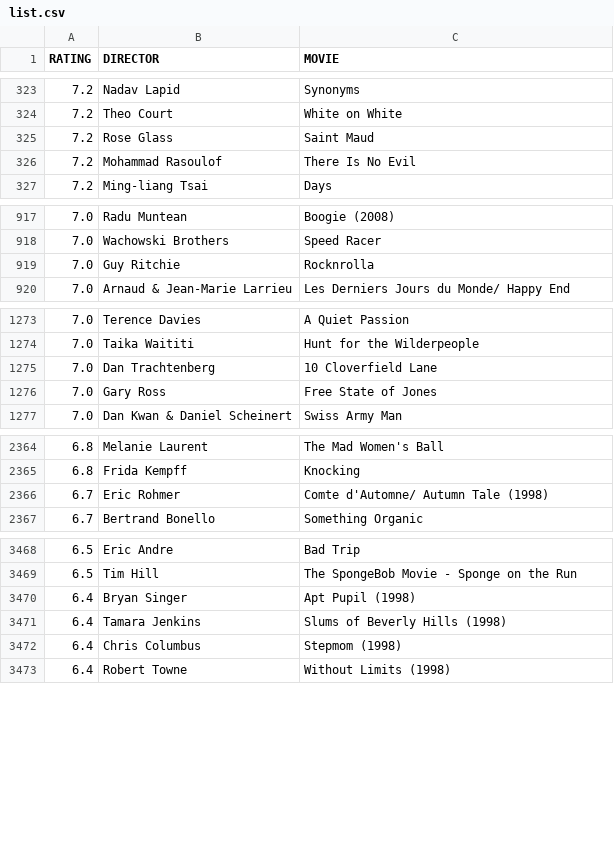
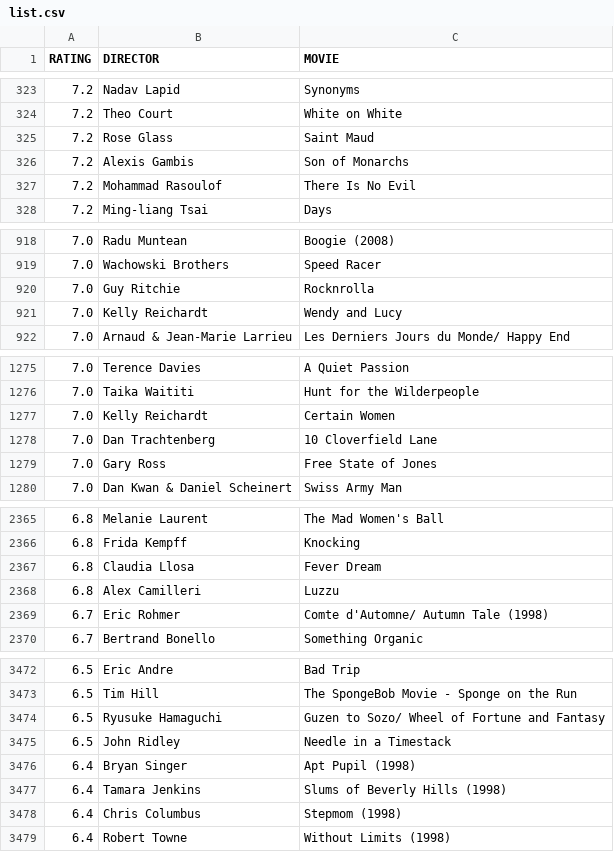
Before and after one commit to gammaray05/scarufficinema, a CSV file: list.csv, drawn as a sheet; only a part is shown, gaps mark what is left out; the diff covers the shown part only; the diff names each change by its address in the sheet, - before the commit and + after, or states it on an @@ line.

Commit message:
updated list

```diff
--- a/list.csv
+++ b/list.csv
+row 326: 7.2 | Alexis Gambis | Son of Monarchs
+row 921: 7.0 | Kelly Reichardt | Wendy and Lucy
+row 1277: 7.0 | Kelly Reichardt | Certain Women
+row 2367: 6.8 | Claudia Llosa | Fever Dream
+row 2368: 6.8 | Alex Camilleri | Luzzu
+row 3474: 6.5 | Ryusuke Hamaguchi | Guzen to Sozo/ Wheel of Fortune and Fantasy
+row 3475: 6.5 | John Ridley | Needle in a Timestack
```
Also changed, not shown: 4 added rows and 3 removed rows elsewhere in this file, 1 other file.
